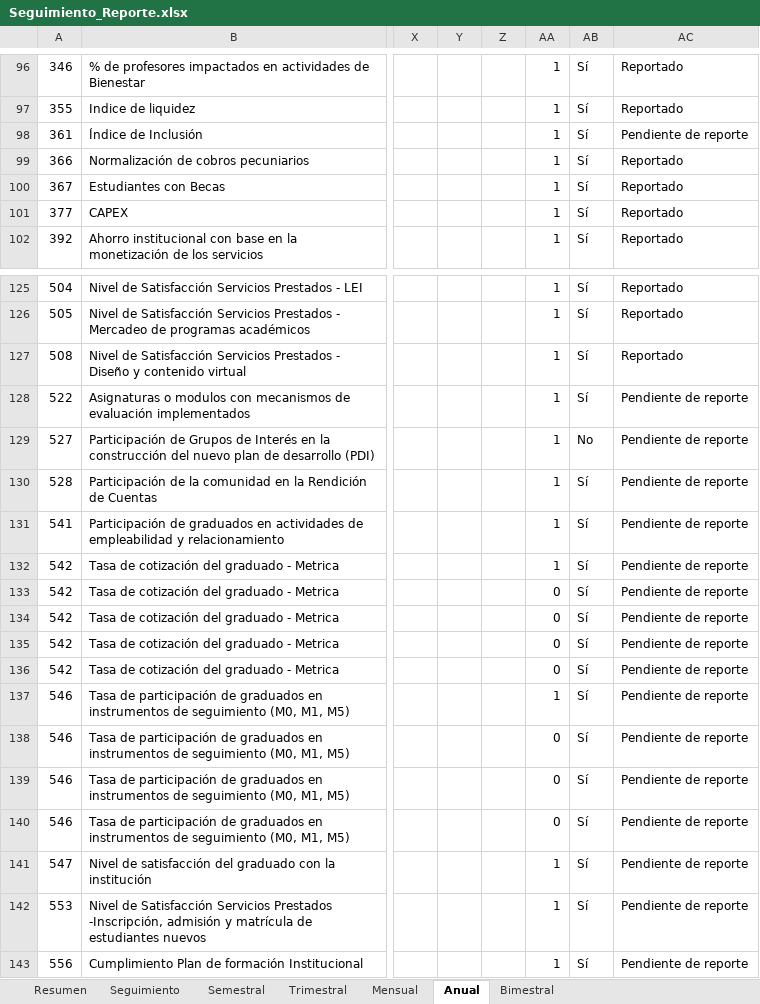
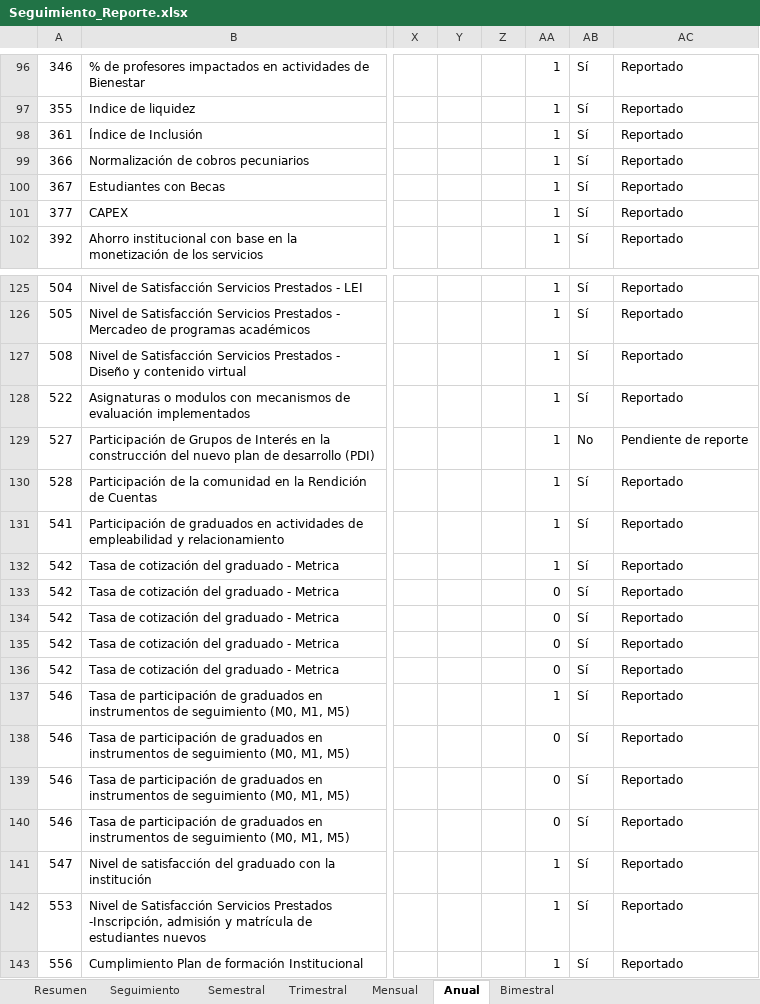
Before and after one commit to Ximena5745/Indicadores_Oportunidad_Mejora, an Excel workbook: data/raw/Seguimiento_Reporte.xlsx, sheet Anual, drawn as a sheet; only a part is shown, gaps mark what is left out; values as stored, in another font and other column widths than the file's, no cell formats; the diff covers the shown part only; the diff names each change by its address in the sheet, - before the commit and + after, or states it on an @@ line.

Commit message:
Coherencia de pendiente reporte

```diff
--- a/data/raw/Seguimiento_Reporte.xlsx (sheet Anual)
+++ b/data/raw/Seguimiento_Reporte.xlsx (sheet Anual)
-AC98: Pendiente de reporte
+AC98: Reportado
-AC128: Pendiente de reporte
+AC128: Reportado
-AC130:AC143: Pendiente de reporte
+AC130:AC143: Reportado
```
Also changed, not shown: 24 edited cells elsewhere in this sheet, sheet Trimestral, sheet Semestral, sheet Resumen, sheet Bimestral, sheet Mensual, cell formats, 1 other file.
